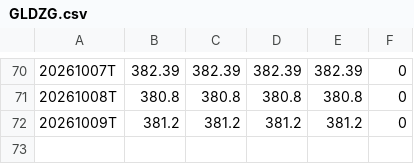
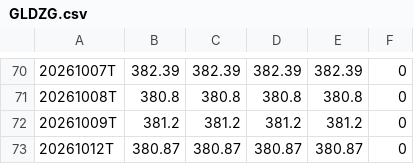
Before and after one commit to bereanthink-gif/gex-seeds, a CSV file: data/GLDZG.csv, drawn as a sheet; only a part is shown, gaps mark what is left out; the diff names each change by its address in the sheet, - before the commit and + after, or states it on an @@ line.

```diff
--- a/data/GLDZG.csv
+++ b/data/GLDZG.csv
+row 73: 20261012T | 380.87 | 380.87 | 380.87 | 380.87 | 0
```
Also changed, not shown: data/GLDCW.csv, data/GLDGR.csv, 16 other files.
